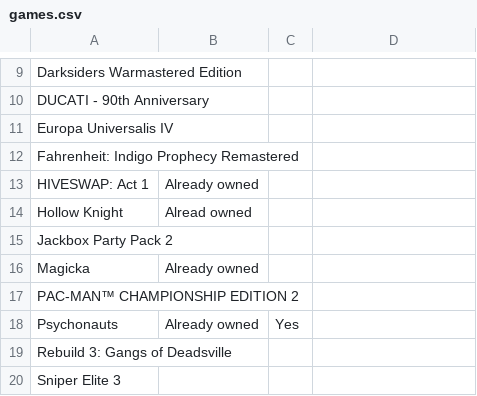
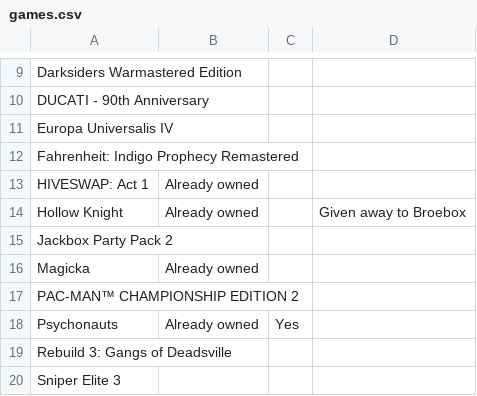
Before and after one commit to nikitaDanilenko/nikitaDanilenko.github.io, a CSV file: games/games.csv, drawn as a sheet; only a part is shown, gaps mark what is left out; the diff names each change by its address in the sheet, - before the commit and + after, or states it on an @@ line.

Commit message:
Adjust for sent gift

```diff
--- a/games/games.csv
+++ b/games/games.csv
-B14: Alread owned
+B14: Already owned
-D14: (empty)
+D14: Given away to Broebox
```
